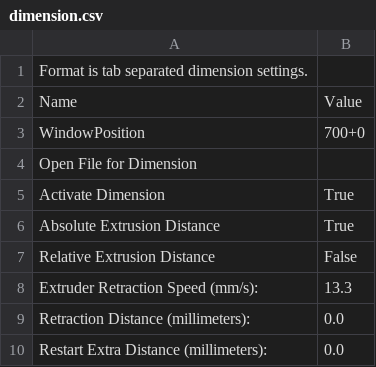
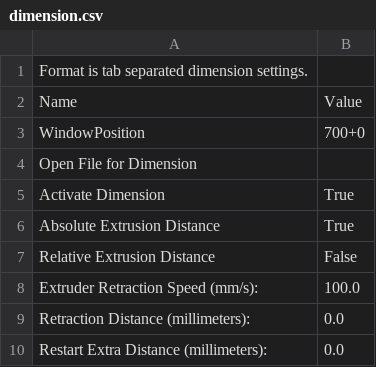
Before and after one commit to HelsinkiHacklab/Torsti, a CSV file: .skeinforge/profiles/extrusion/PLA/dimension.csv, drawn as a sheet.

```diff
--- a/.skeinforge/profiles/extrusion/PLA/dimension.csv
+++ b/.skeinforge/profiles/extrusion/PLA/dimension.csv
@@ -7,3 +7,3 @@ Absolute Extrusion Distance	True
 Relative Extrusion Distance	False
-Extruder Retraction Speed (mm/s):	13.3
+Extruder Retraction Speed (mm/s):	100.0
 Retraction Distance (millimeters):	0.0
```
Also changed, not shown: .skeinforge/profiles/extrusion/PLA/oozebane.csv, .skeinforge/profiles/extrusion/PLA/raft.csv, 10 other files.
